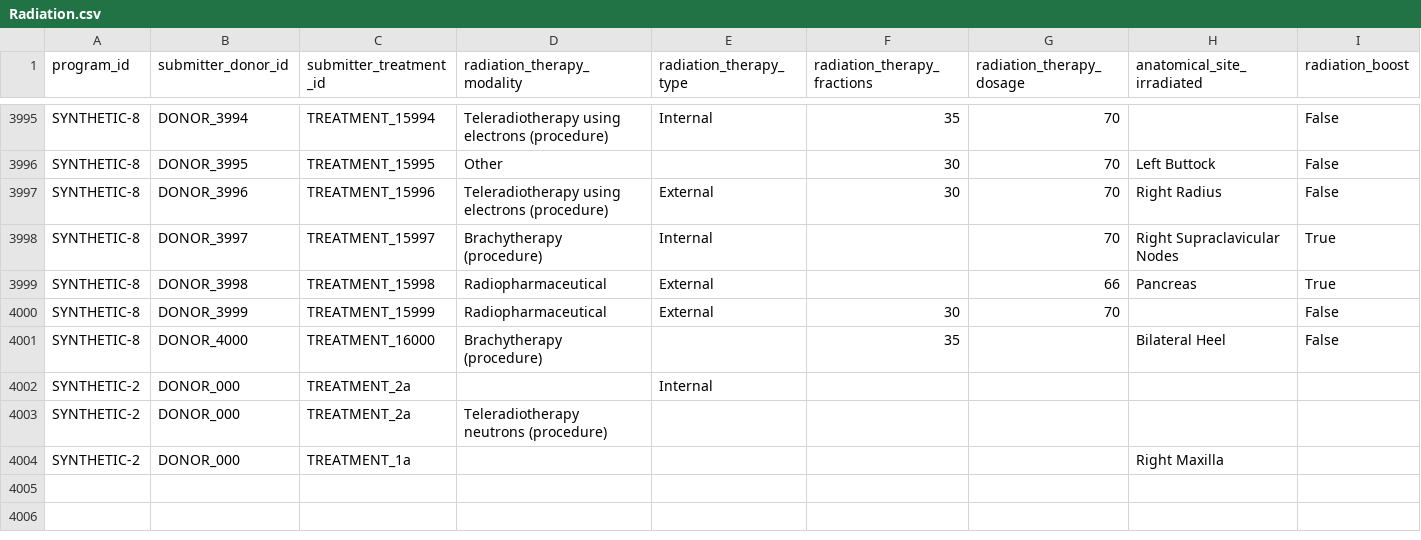
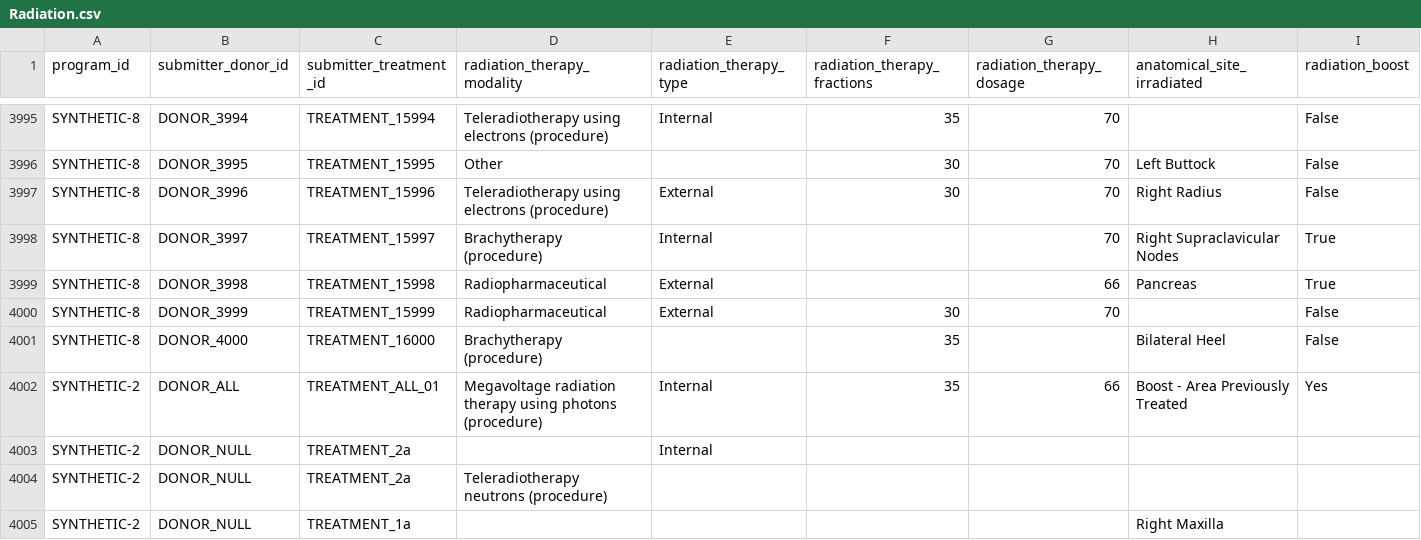
Before and after one commit to CanDIG/mohccn-synthetic-data, a CSV file: large_dataset_csv/raw_data/Radiation.csv, drawn as a sheet; only a part is shown, gaps mark what is left out; addresses are those after the commit; rows hold the shown columns only; the diff names each change by its address in the sheet, - before the commit and + after, or states it on an @@ line.

```diff
--- a/large_dataset_csv/raw_data/Radiation.csv
+++ b/large_dataset_csv/raw_data/Radiation.csv
+row 4002: SYNTHETIC-2 | DONOR_ALL | TREATMENT_ALL_01 | Megavoltage radiation therapy using photons (procedure) | Internal | 35 | 66 | Boost - Area Previously Treated | Yes
-B4003:B4005 (submitter_donor_id): DONOR_000
+B4003:B4005 (submitter_donor_id): DONOR_NULL
```
Also changed, not shown: medium_dataset_csv/raw_data/Biomarker.csv, medium_dataset_csv/raw_data/Chemotherapy.csv, 39 other files.
